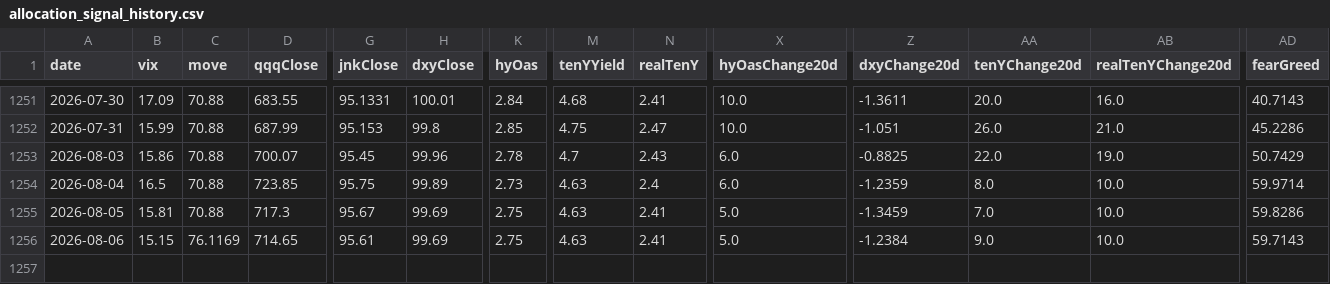
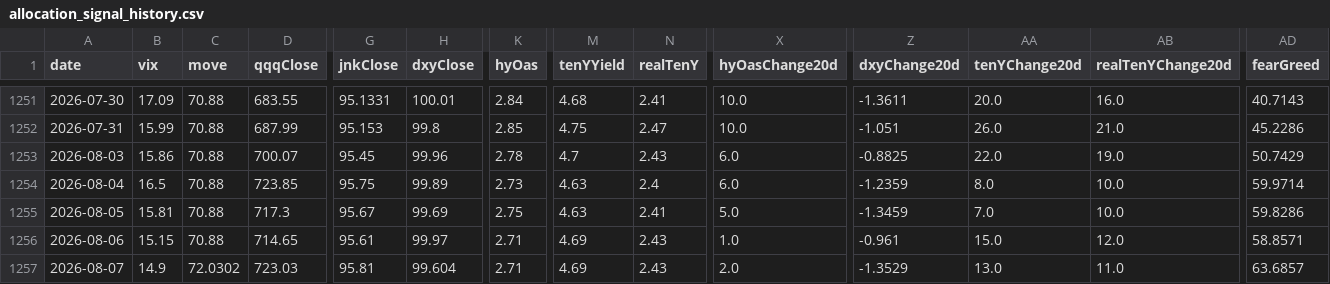
Before and after one commit to Kohaningithub/market-regime-dashboard, a CSV file: data/allocation_signal_history.csv, drawn as a sheet; only a part is shown, gaps mark what is left out; rows hold the shown columns only; the diff names each change by its address in the sheet, - before the commit and + after, or states it on an @@ line.

```diff
--- a/data/allocation_signal_history.csv
+++ b/data/allocation_signal_history.csv
-C1256 (move): 76.1169
+C1256 (move): 70.88
-H1256 (dxyClose): 99.69
+H1256 (dxyClose): 99.97
-K1256 (hyOas): 2.75
+K1256 (hyOas): 2.71
-M1256 (tenYYield): 4.63
+M1256 (tenYYield): 4.69
-N1256 (realTenY): 2.41
+N1256 (realTenY): 2.43
-X1256 (hyOasChange20d): 5.0
+X1256 (hyOasChange20d): 1.0
-Z1256 (dxyChange20d): -1.2384
+Z1256 (dxyChange20d): -0.961
-AA1256 (tenYChange20d): 9.0
+AA1256 (tenYChange20d): 15.0
-AB1256 (realTenYChange20d): 10.0
+AB1256 (realTenYChange20d): 12.0
-AD1256 (fearGreed): 59.7143
+AD1256 (fearGreed): 58.8571
+row 1257: 2026-08-07 | 14.9 | 72.0302 | 723.03 | 95.81 | 99.604 | 2.71 | 4.69 | 2.43 | 2.0 | -1.3529 | 13.0 | 11.0 | 63.6857
```
Also changed, not shown: data/regime_model_history_5y.csv, 8 other files.
